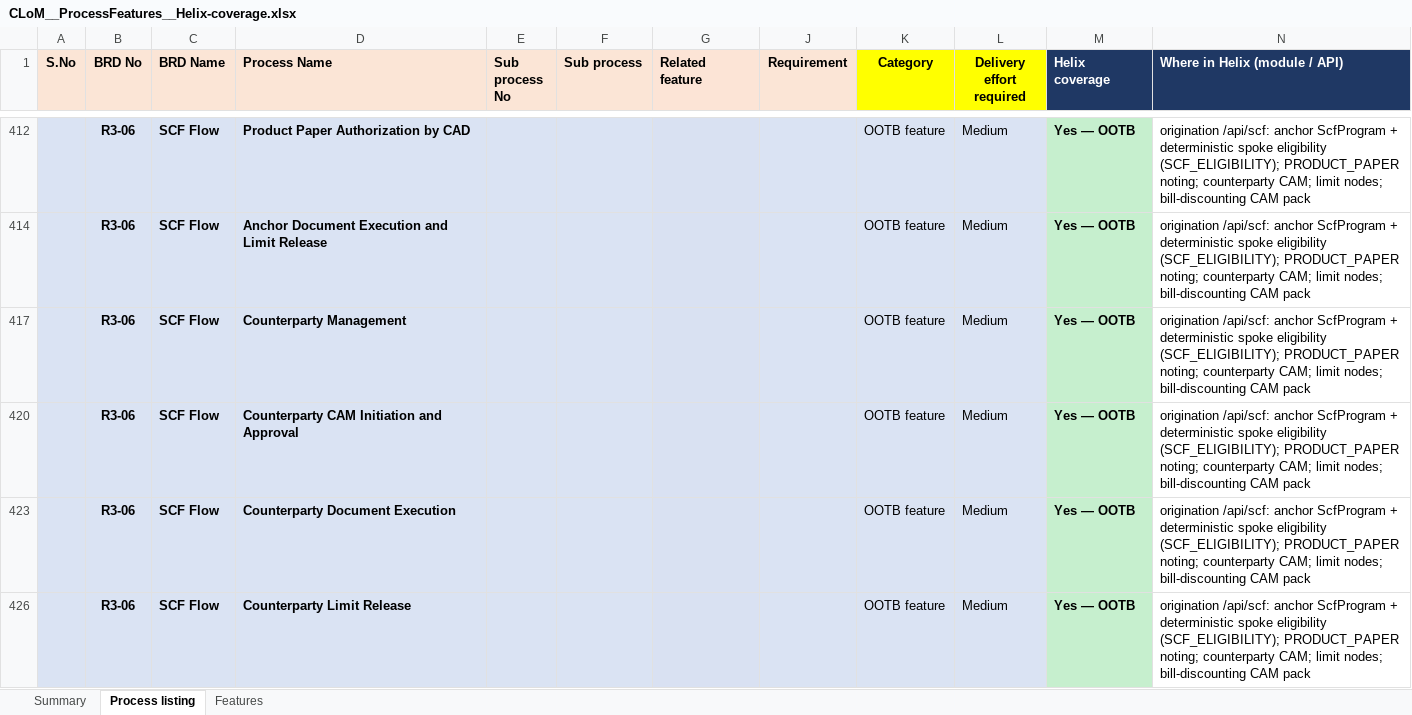
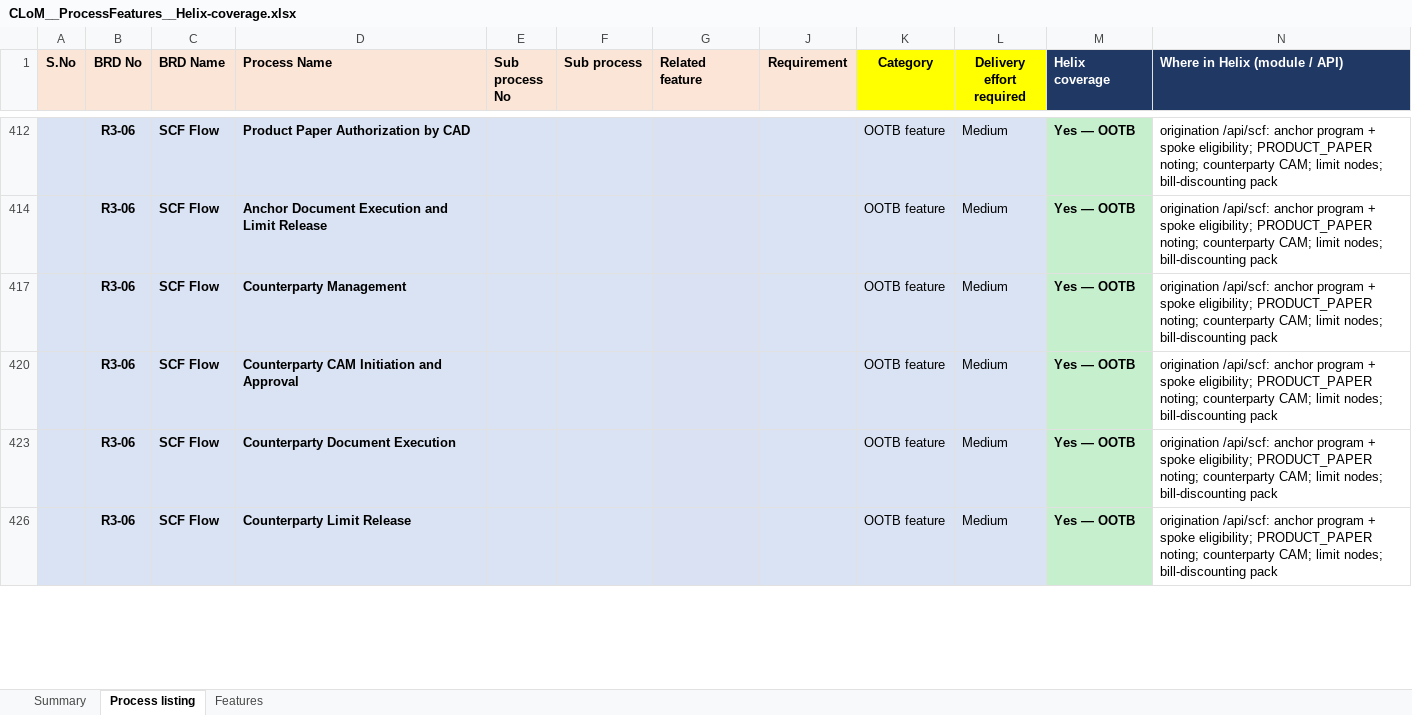
Before and after one commit to sidgamingshah-arch/CPS-LOS, an Excel workbook: docs/CLoM__ProcessFeatures__Helix-coverage.xlsx, sheet Process listing, drawn as a sheet; only a part is shown, gaps mark what is left out; values as stored, in another font and other column widths than the file's, no borders; the diff covers the shown part only; the diff names each change by its address in the sheet, - before the commit and + after, or states it on an @@ line.

```diff
--- a/docs/CLoM__ProcessFeatures__Helix-coverage.xlsx (sheet Process listing)
+++ b/docs/CLoM__ProcessFeatures__Helix-coverage.xlsx (sheet Process listing)
-N412 (Where in Helix (module / API)): …/api/scf: anchor ScfProgram + deterministic spoke eligibility (SCF_ELIGIBILITY); PRODUCT_PAPER noting; counterparty CAM; limit nodes; bill-discounting CAM pack
+N412 (Where in Helix (module / API)): …/api/scf: anchor program + spoke eligibility; PRODUCT_PAPER noting; counterparty CAM; limit nodes; bill-discounting pack
-N414 (Where in Helix (module / API)): …/api/scf: anchor ScfProgram + deterministic spoke eligibility (SCF_ELIGIBILITY); PRODUCT_PAPER noting; counterparty CAM; limit nodes; bill-discounting CAM pack
+N414 (Where in Helix (module / API)): …/api/scf: anchor program + spoke eligibility; PRODUCT_PAPER noting; counterparty CAM; limit nodes; bill-discounting pack
-N417 (Where in Helix (module / API)): …/api/scf: anchor ScfProgram + deterministic spoke eligibility (SCF_ELIGIBILITY); PRODUCT_PAPER noting; counterparty CAM; limit nodes; bill-discounting CAM pack
+N417 (Where in Helix (module / API)): …/api/scf: anchor program + spoke eligibility; PRODUCT_PAPER noting; counterparty CAM; limit nodes; bill-discounting pack
-N420 (Where in Helix (module / API)): …/api/scf: anchor ScfProgram + deterministic spoke eligibility (SCF_ELIGIBILITY); PRODUCT_PAPER noting; counterparty CAM; limit nodes; bill-discounting CAM pack
+N420 (Where in Helix (module / API)): …/api/scf: anchor program + spoke eligibility; PRODUCT_PAPER noting; counterparty CAM; limit nodes; bill-discounting pack
-N423 (Where in Helix (module / API)): …/api/scf: anchor ScfProgram + deterministic spoke eligibility (SCF_ELIGIBILITY); PRODUCT_PAPER noting; counterparty CAM; limit nodes; bill-discounting CAM pack
+N423 (Where in Helix (module / API)): …/api/scf: anchor program + spoke eligibility; PRODUCT_PAPER noting; counterparty CAM; limit nodes; bill-discounting pack
-N426 (Where in Helix (module / API)): …/api/scf: anchor ScfProgram + deterministic spoke eligibility (SCF_ELIGIBILITY); PRODUCT_PAPER noting; counterparty CAM; limit nodes; bill-discounting CAM pack
+N426 (Where in Helix (module / API)): …/api/scf: anchor program + spoke eligibility; PRODUCT_PAPER noting; counterparty CAM; limit nodes; bill-discounting pack
```
Also changed, not shown: 111 edited cells and cell formats elsewhere in this sheet, sheet Features, sheet Summary, hidden cells.
